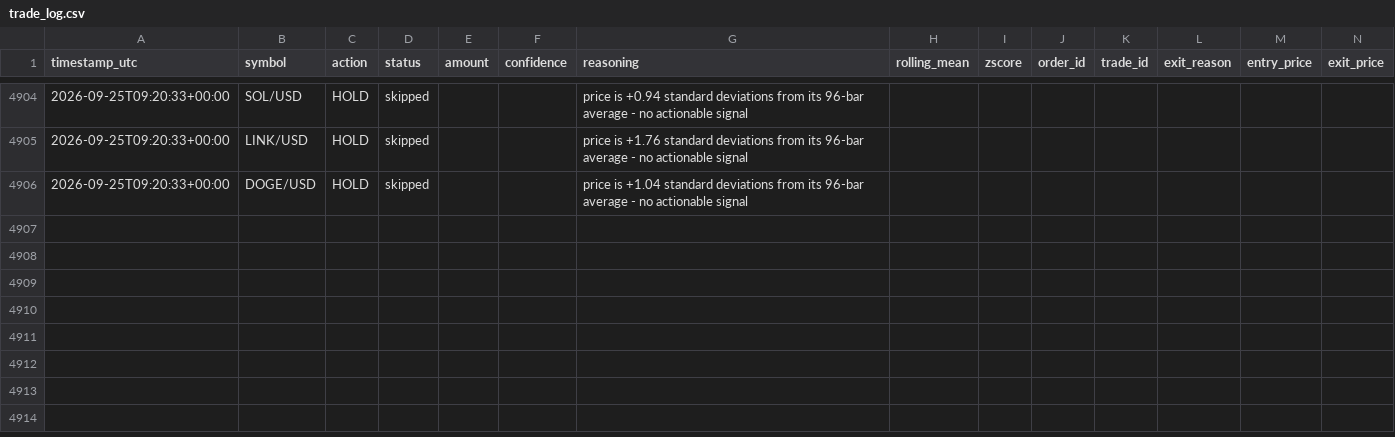
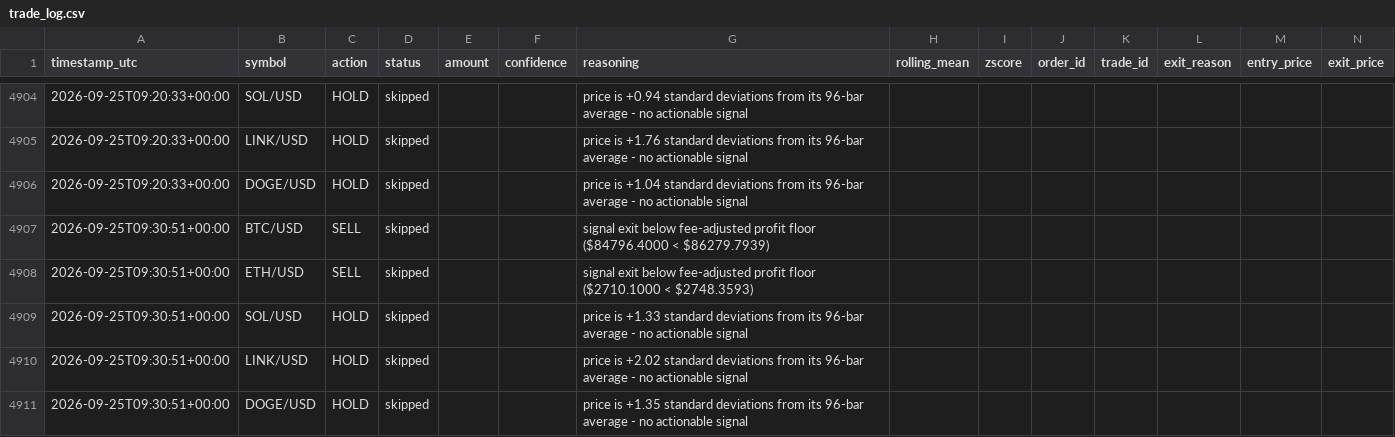
Before and after one commit to wheresej2k/crypto-mean-reversion-agent, a CSV file: logs/trade_log.csv, drawn as a sheet; only a part is shown, gaps mark what is left out; rows hold the shown columns only; the diff names each change by its address in the sheet, - before the commit and + after, or states it on an @@ line.

```diff
--- a/logs/trade_log.csv
+++ b/logs/trade_log.csv
+row 4907: 2026-09-25T09:30:51+00:00 | BTC/USD | SELL | skipped |  |  | signal exit below fee-adjusted profit floor ($84796.4000 < $86279.7939)
+row 4908: 2026-09-25T09:30:51+00:00 | ETH/USD | SELL | skipped |  |  | signal exit below fee-adjusted profit floor ($2710.1000 < $2748.3593)
+row 4909: 2026-09-25T09:30:51+00:00 | SOL/USD | HOLD | skipped |  |  | price is +1.33 standard deviations from its 96-bar average - no actionable signal
+row 4910: 2026-09-25T09:30:51+00:00 | LINK/USD | HOLD | skipped |  |  | price is +2.02 standard deviations from its 96-bar average - no actionable signal
+row 4911: 2026-09-25T09:30:51+00:00 | DOGE/USD | HOLD | skipped |  |  | price is +1.35 standard deviations from its 96-bar average - no actionable signal
```
Also changed, not shown: 3 other files.
